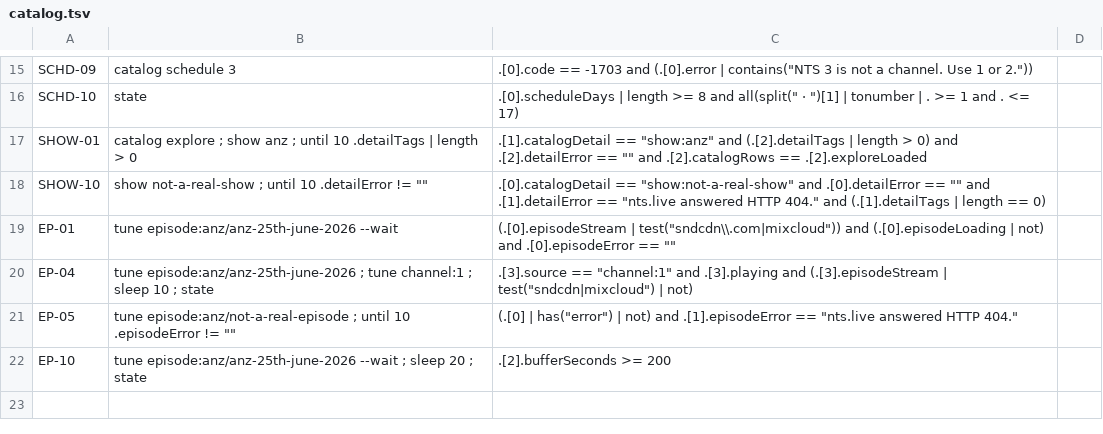
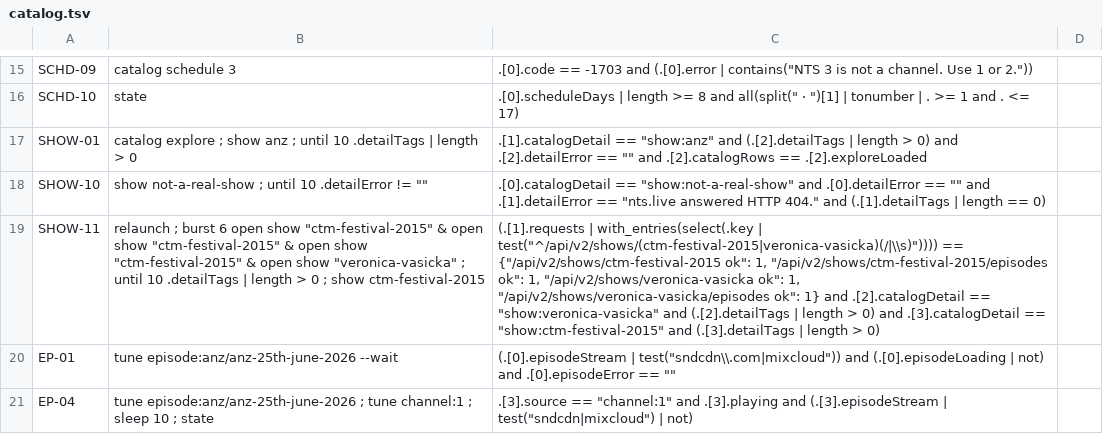
Before and after one commit to McBrideMusings/nts-desktop, a TSV file: mac/verify/catalog.tsv, drawn as a sheet; only a part is shown, gaps mark what is left out; the shorter side is filled out with more unchanged rows; the diff names each change by its address in the sheet, - before the commit and + after, or states it on an @@ line.

Commit message:
test(verify): check concurrent show opens send one request each
A burst step sends several commands in one osascript without waiting for replies and counts the api log's requests by URL path, which the log lines now carry. SHOW-11 uses it to prove one show opened three times fetches once and a second show opened inside its latency still loads.

```diff
--- a/mac/verify/catalog.tsv
+++ b/mac/verify/catalog.tsv
+row 19: SHOW-11 | relaunch ; burst 6 open show "ctm-festival-2015" & open show "ctm-festival-2015" & open show "ctm-festival-2015" & open show "veronica-vasicka" ; until 10 .detailTags | length > 0 ; show ctm-festival-2015 | (.[1].requests | with_entries(select(.key | test("^/api/v2/shows/(ctm-festival-2015|veronica-vasicka)(/|\\s)")))) == {"/api/v2/shows/ctm-festival-2015 ok": 1, "/api/v2/shows/ctm-festival-2015/episodes ok": 1, "/api/v2/shows/veronica-vasicka ok": 1, "/api/v2/shows/veronica-vasicka/episodes ok": 1} and .[2].catalogDetail == "show:veronica-vasicka" and (.[2].detailTags | length > 0) and .[3].catalogDetail == "show:ctm-festival-2015" and (.[3].detailTags | length > 0)
```
Also changed, not shown: 4 other files.
